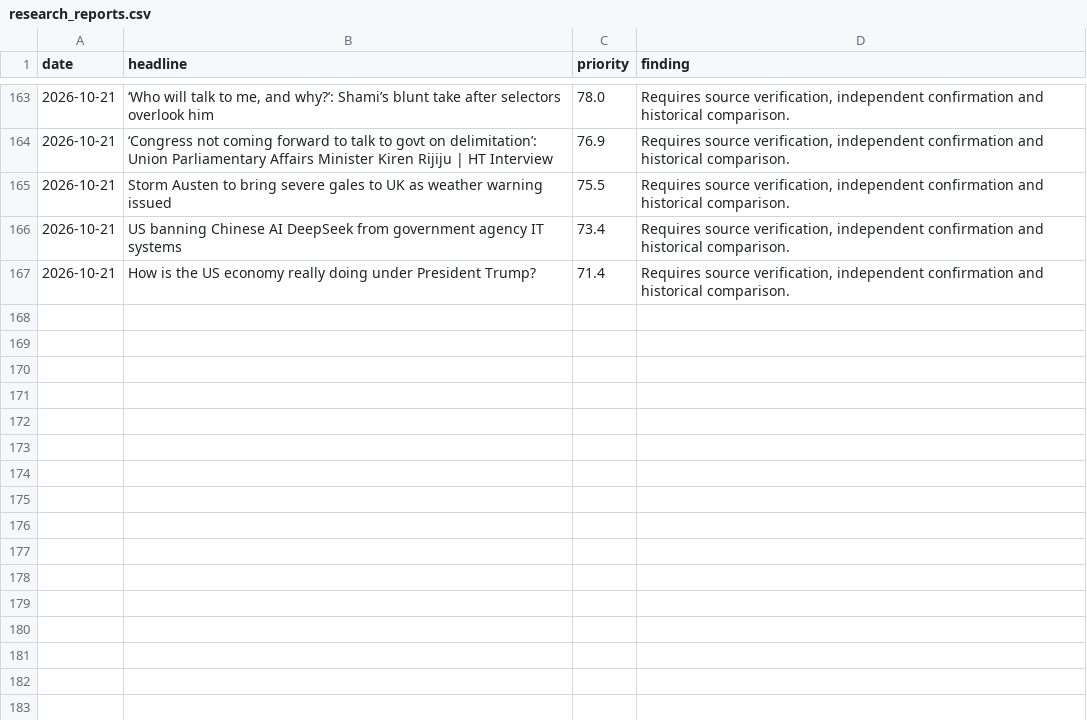
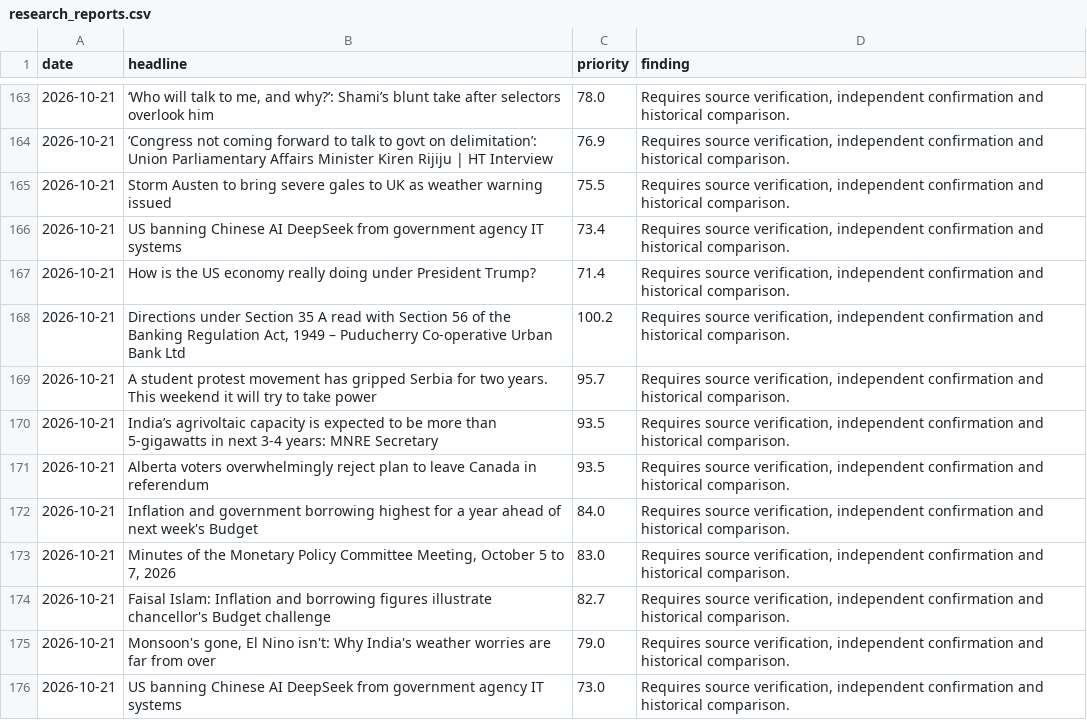
Before and after one commit to vishwasgarg5/news-knowledge-bot, a CSV file: data/research_reports.csv, drawn as a sheet; only a part is shown, gaps mark what is left out; the diff names each change by its address in the sheet, - before the commit and + after, or states it on an @@ line.

```diff
--- a/data/research_reports.csv
+++ b/data/research_reports.csv
+row 168: 2026-10-21 | Directions under Section 35 A read with Section 56 of the Banking Regulation Act, 1949 – Puducherry Co-operative Urban Bank Ltd | 100.2 | Requires source verification, independent confirmation and historical comparison.
+row 169: 2026-10-21 | A student protest movement has gripped Serbia for two years. This weekend it will try to take power | 95.7 | Requires source verification, independent confirmation and historical comparison.
+row 170: 2026-10-21 | India’s agrivoltaic capacity is expected to be more than 5-gigawatts in next 3-4 years: MNRE Secretary | 93.5 | Requires source verification, independent confirmation and historical comparison.
+row 171: 2026-10-21 | Alberta voters overwhelmingly reject plan to leave Canada in referendum | 93.5 | Requires source verification, independent confirmation and historical comparison.
+row 172: 2026-10-21 | Inflation and government borrowing highest for a year ahead of next week's Budget | 84.0 | Requires source verification, independent confirmation and historical comparison.
+row 173: 2026-10-21 | Minutes of the Monetary Policy Committee Meeting, October 5 to 7, 2026 | 83.0 | Requires source verification, independent confirmation and historical comparison.
+row 174: 2026-10-21 | Faisal Islam: Inflation and borrowing figures illustrate chancellor's Budget challenge | 82.7 | Requires source verification, independent confirmation and historical comparison.
+row 175: 2026-10-21 | Monsoon's gone, El Nino isn't: Why India's weather worries are far from over | 79.0 | Requires source verification, independent confirmation and historical comparison.
+row 176: 2026-10-21 | US banning Chinese AI DeepSeek from government agency IT systems | 73.0 | Requires source verification, independent confirmation and historical comparison.
```
Also changed, not shown: data/entity_memory.csv, data/event_memory.csv, 9 other files.
